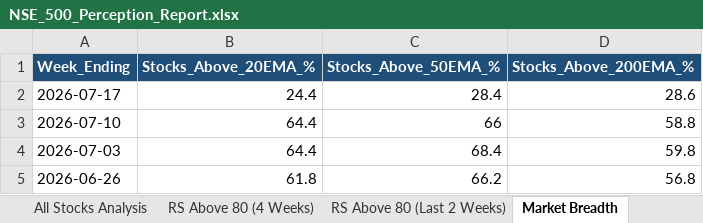
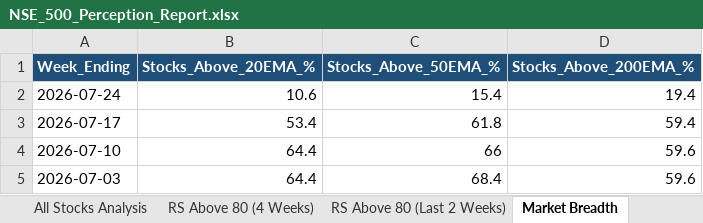
Before and after one commit to nikunj2021/RS3M, an Excel workbook: Report/RSReport/NSE_500_Perception_Report.xlsx, sheet Market Breadth, drawn as a sheet; values as stored, in another font and other column widths than the file's, no borders; removed rows and columns are numbered as before the commit, all else as after; the diff names each change by its address in the sheet, - before the commit and + after, or states it on an @@ line.

```diff
--- a/Report/RSReport/NSE_500_Perception_Report.xlsx (sheet Market Breadth)
+++ b/Report/RSReport/NSE_500_Perception_Report.xlsx (sheet Market Breadth)
+row 2: 2026-07-24 | 10.6 | 15.4 | 19.4
-B3 (Stocks_Above_20EMA_%): 24.4
+B3 (Stocks_Above_20EMA_%): 53.4
-C3 (Stocks_Above_50EMA_%): 28.4
+C3 (Stocks_Above_50EMA_%): 61.8
-D3 (Stocks_Above_200EMA_%): 28.6
+D3 (Stocks_Above_200EMA_%): 59.4
-D4 (Stocks_Above_200EMA_%): 58.8
+D4 (Stocks_Above_200EMA_%): 59.6
-D5 (Stocks_Above_200EMA_%): 59.8
+D5 (Stocks_Above_200EMA_%): 59.6
-row 5: 2026-06-26 | 61.8 | 66.2 | 56.8
```
Also changed, not shown: sheet All Stocks Analysis, sheet RS Above 80 (Last 2 Weeks), sheet RS Above 80 (4 Weeks), Report/RSReport/NSE_250_Perception_Report.xlsx, Report/RSReport/NSE_50_Perception_Report.xlsx, 1 other file.
